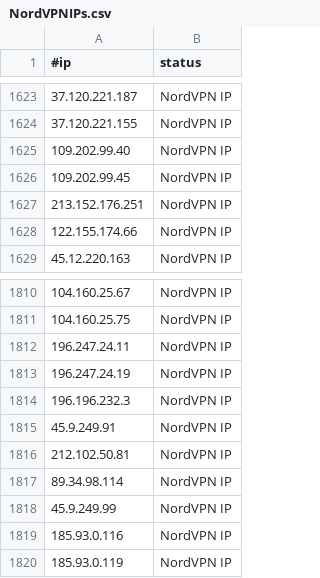
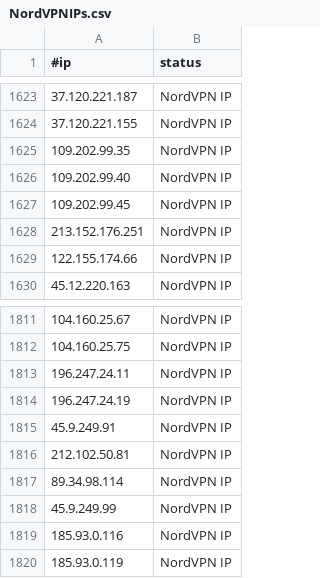
Before and after one commit to ElCapitanXSec/C2IntelFeeds, a CSV file: vpn/NordVPNIPs.csv, drawn as a sheet; only a part is shown, gaps mark what is left out.

```diff
--- a/vpn/NordVPNIPs.csv
+++ b/vpn/NordVPNIPs.csv
@@ -1624,2 +1624,3 @@
 37.120.221.155,NordVPN IP
+109.202.99.35,NordVPN IP
 109.202.99.40,NordVPN IP
@@ -1813,3 +1814,2 @@
 196.247.24.19,NordVPN IP
-196.196.232.3,NordVPN IP
 45.9.249.91,NordVPN IP
```
Also changed, not shown: feeds/DNSC2Domains.csv, 1 other file.
